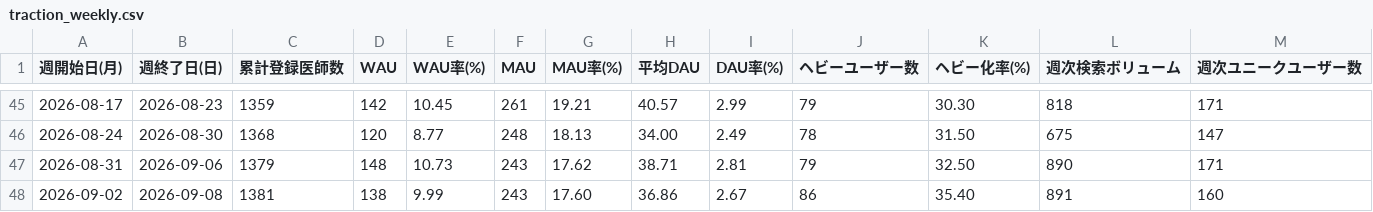
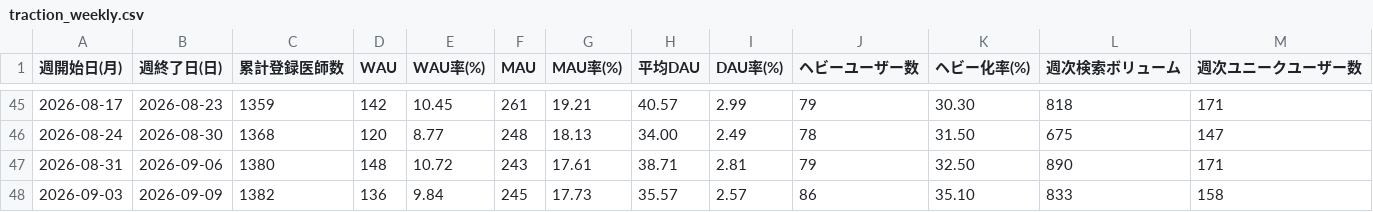
Before and after one commit to okui-dev/cubec-traction-dashboard, a CSV file: traction_weekly.csv, drawn as a sheet; only a part is shown, gaps mark what is left out.

```diff
--- a/traction_weekly.csv
+++ b/traction_weekly.csv
@@ -46,3 +46,3 @@
 2026-08-24,2026-08-30,1368,120,8.77,248,18.13,34.00,2.49,78,31.50,675,147
-2026-08-31,2026-09-06,1379,148,10.73,243,17.62,38.71,2.81,79,32.50,890,171
-2026-09-02,2026-09-08,1381,138,9.99,243,17.60,36.86,2.67,86,35.40,891,160
+2026-08-31,2026-09-06,1380,148,10.72,243,17.61,38.71,2.81,79,32.50,890,171
+2026-09-03,2026-09-09,1382,136,9.84,245,17.73,35.57,2.57,86,35.10,833,158
```
Also changed, not shown: traction_weekly_allsearch.csv, traction_weekly_login.csv, 6 other files.
